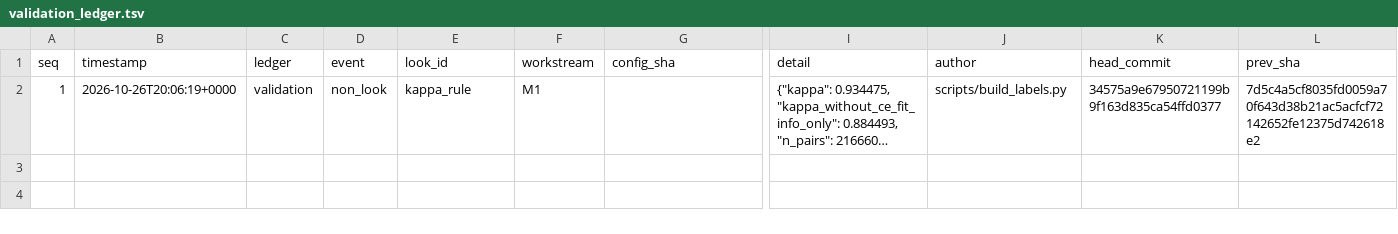
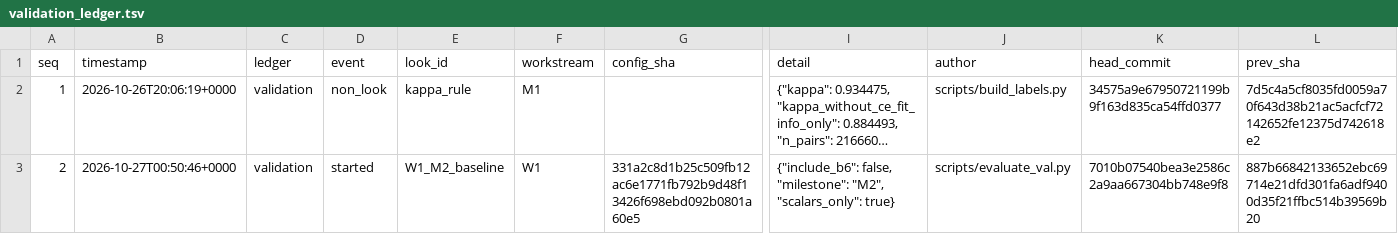
Before and after one commit to QuantitativeBiology/ai-hackathon-humangem, a TSV file: results/validation_ledger.tsv, drawn as a sheet; only a part is shown, gaps mark what is left out; long unchanged cells end in …; rows hold the shown columns only; the diff names each change by its address in the sheet, - before the commit and + after, or states it on an @@ line.

Commit message:
ledger(validation): started W1_M2_baseline

```diff
--- a/results/validation_ledger.tsv
+++ b/results/validation_ledger.tsv
+row 3: 2 | 2026-10-27T00:50:46+0000 | validation | started | W1_M2_baseline | W1 | 331a2c8d1b25c509fb12ac6e1771fb792b9d48f13426f698ebd092b0801a60e5 | {"include_b6": false, "milestone": "M2", "scalars_only": true} | scripts/evaluate_val.py | 7010b07540bea3e2586c2a9aa667304bb748e9f8 | 887b66842133652ebc69714e21dfd301fa6adf9400d35f21ffbc514b39569b20
```
